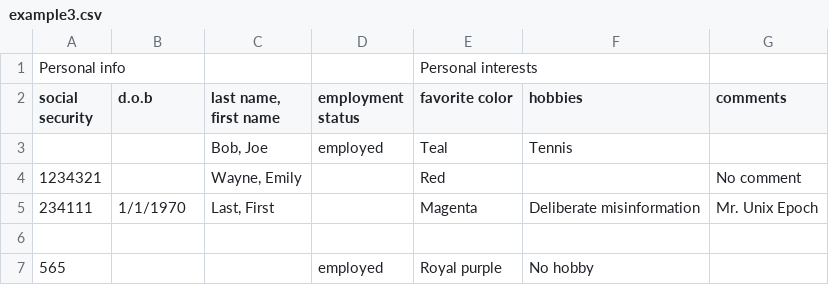
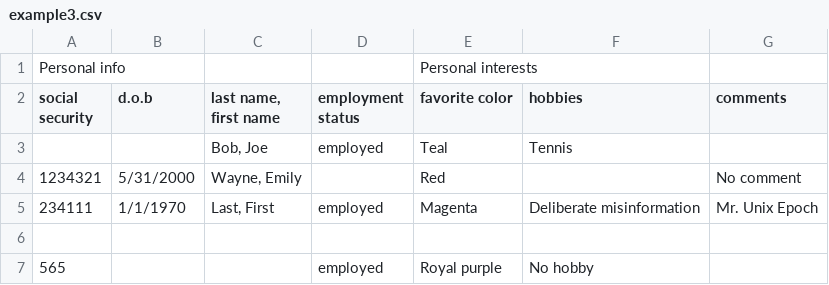
Before and after one commit to Eric-McKinney/CSVTransfer, a CSV file: example_files/example3.csv, drawn as a sheet.

Commit message:
Changed some more values because test was going to suck

```diff
--- a/example_files/example3.csv
+++ b/example_files/example3.csv
@@ -3,4 +3,4 @@ social security,d.o.b,"last name, first name",employment status,favorite color,h
 ,,"Bob, Joe",employed,Teal,Tennis,
-1234321,,"Wayne, Emily",,Red,,No comment
-234111,1/1/1970,"Last, First",,Magenta,Deliberate misinformation,Mr. Unix Epoch
+1234321,5/31/2000,"Wayne, Emily",,Red,,No comment
+234111,1/1/1970,"Last, First",employed,Magenta,Deliberate misinformation,Mr. Unix Epoch
 ,,,,,,
```
